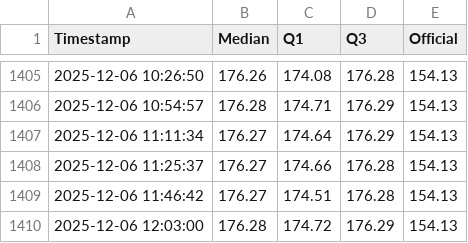
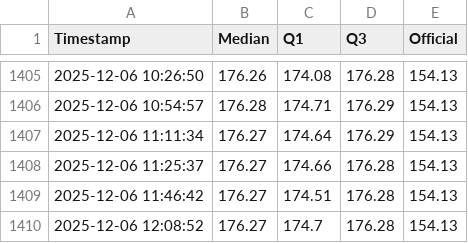
Before and after one commit to mikilegesse/etb-market-watch, a CSV file: etb_history.csv, drawn as a sheet; only a part is shown, gaps mark what is left out.

```diff
--- a/etb_history.csv
+++ b/etb_history.csv
@@ -1409,2 +1409,2 @@ Timestamp,Median,Q1,Q3,Official
 2025-12-06 11:46:42,176.27,174.51,176.28,154.13
-2025-12-06 12:03:00,176.28,174.72,176.29,154.13
+2025-12-06 12:08:52,176.27,174.7,176.28,154.13
```
Also changed, not shown: 5 other files.
